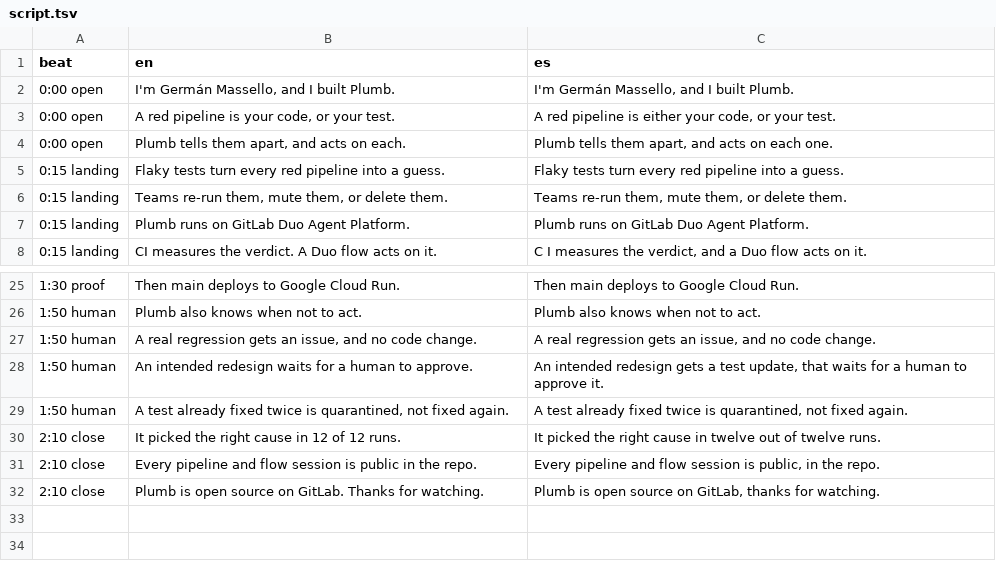
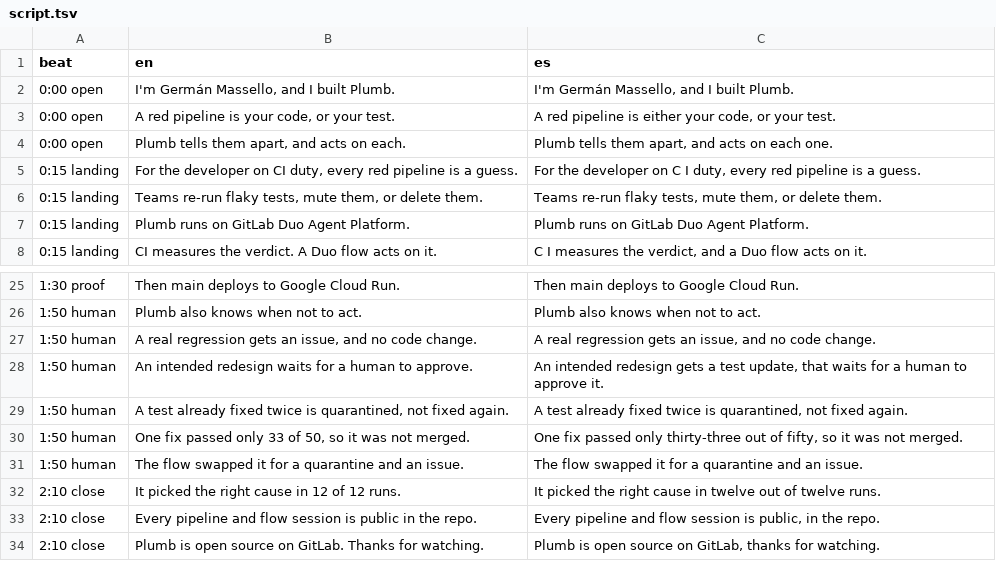
Before and after one commit to gmassello/plumb, a TSV file: video/script.tsv, drawn as a sheet; only a part is shown, gaps mark what is left out.

Commit message:
Re-cut the demo video: name the developer on CI duty and show the 33/50 negative control

```diff
--- a/video/script.tsv
+++ b/video/script.tsv
@@ -4,4 +4,4 @@ beat	en	es
 0:00 open	Plumb tells them apart, and acts on each.	Plumb tells them apart, and acts on each one.
-0:15 landing	Flaky tests turn every red pipeline into a guess.	Flaky tests turn every red pipeline into a guess.
-0:15 landing	Teams re-run them, mute them, or delete them.	Teams re-run them, mute them, or delete them.
+0:15 landing	For the developer on CI duty, every red pipeline is a guess.	For the developer on C I duty, every red pipeline is a guess.
+0:15 landing	Teams re-run flaky tests, mute them, or delete them.	Teams re-run flaky tests, mute them, or delete them.
 0:15 landing	Plumb runs on GitLab Duo Agent Platform.	Plumb runs on GitLab Duo Agent Platform.
@@ -29,2 +29,4 @@ beat	en	es
 1:50 human	A test already fixed twice is quarantined, not fixed again.	A test already fixed twice is quarantined, not fixed again.
+1:50 human	One fix passed only 33 of 50, so it was not merged.	One fix passed only thirty-three out of fifty, so it was not merged.
+1:50 human	The flow swapped it for a quarantine and an issue.	The flow swapped it for a quarantine and an issue.
 2:10 close	It picked the right cause in 12 of 12 runs.	It picked the right cause in twelve out of twelve runs.
```
Also changed, not shown: 3 other files.
